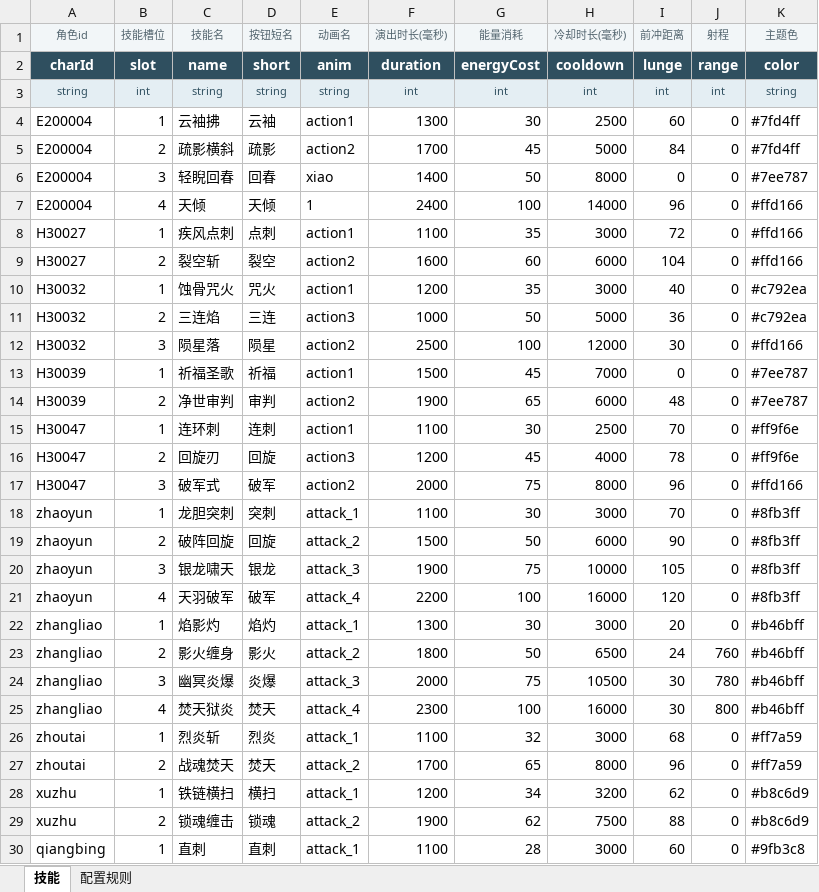
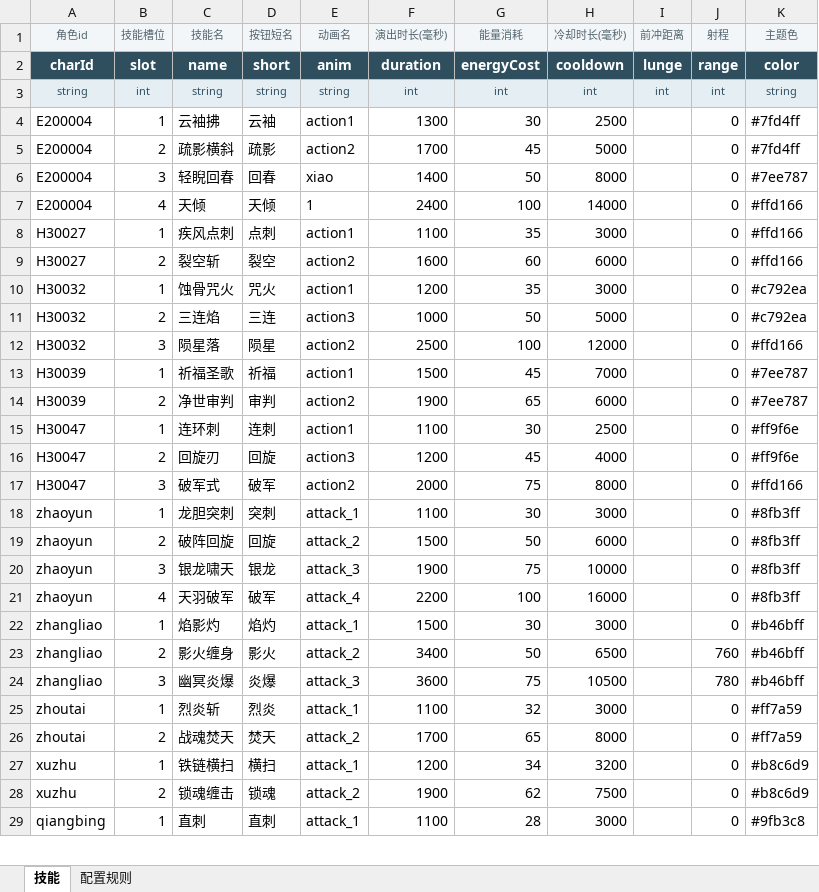
Before and after one commit to singher-k/fight-test, an Excel workbook: config-templates/skill.xlsx, sheet 技能, drawn as a sheet; only a part is shown; values as stored, in another font and other column widths than the file's, no borders; removed rows and columns are numbered as before the commit, all else as after; the diff covers the shown part only; the diff names each change by its address in the sheet, - before the commit and + after, or states it on an @@ line.

```diff
--- a/config-templates/skill.xlsx (sheet 技能)
+++ b/config-templates/skill.xlsx (sheet 技能)
-I4 (前冲距离): 60
+I4 (前冲距离): (empty)
-I5 (前冲距离): 84
+I5 (前冲距离): (empty)
-I6 (前冲距离): 0
+I6 (前冲距离): (empty)
-I7 (前冲距离): 96
+I7 (前冲距离): (empty)
-I8 (前冲距离): 72
+I8 (前冲距离): (empty)
-I9 (前冲距离): 104
+I9 (前冲距离): (empty)
-I10 (前冲距离): 40
+I10 (前冲距离): (empty)
-I11 (前冲距离): 36
+I11 (前冲距离): (empty)
-I12 (前冲距离): 30
+I12 (前冲距离): (empty)
-I13 (前冲距离): 0
+I13 (前冲距离): (empty)
-I14 (前冲距离): 48
+I14 (前冲距离): (empty)
-I15 (前冲距离): 70
+I15 (前冲距离): (empty)
-I16 (前冲距离): 78
+I16 (前冲距离): (empty)
-I17 (前冲距离): 96
+I17 (前冲距离): (empty)
-I18 (前冲距离): 70
+I18 (前冲距离): (empty)
-I19 (前冲距离): 90
+I19 (前冲距离): (empty)
-I20 (前冲距离): 105
+I20 (前冲距离): (empty)
-I21 (前冲距离): 120
+I21 (前冲距离): (empty)
-F22 (演出时长(毫秒)): 1300
+F22 (演出时长(毫秒)): 1500
-I22 (前冲距离): 20
+I22 (前冲距离): (empty)
-F23 (演出时长(毫秒)): 1800
+F23 (演出时长(毫秒)): 3400
-I23 (前冲距离): 24
+I23 (前冲距离): (empty)
-F24 (演出时长(毫秒)): 2000
+F24 (演出时长(毫秒)): 3600
-I24 (前冲距离): 30
+I24 (前冲距离): (empty)
-row 25: zhangliao | 4 | 焚天狱炎 | 焚天 | attack_4 | 2300 | 100 | 16000 | 30 | 800 | #b46bff
-I25 (前冲距离): 68
+I25 (前冲距离): (empty)
-I26 (前冲距离): 96
+I26 (前冲距离): (empty)
-I27 (前冲距离): 62
+I27 (前冲距离): (empty)
-I28 (前冲距离): 88
+I28 (前冲距离): (empty)
-I29 (前冲距离): 60
+I29 (前冲距离): (empty)
```
Also changed, not shown: 12 edited cells elsewhere in this sheet, config-templates/character.xlsx, config-templates/hit.xlsx, 6 other files.
